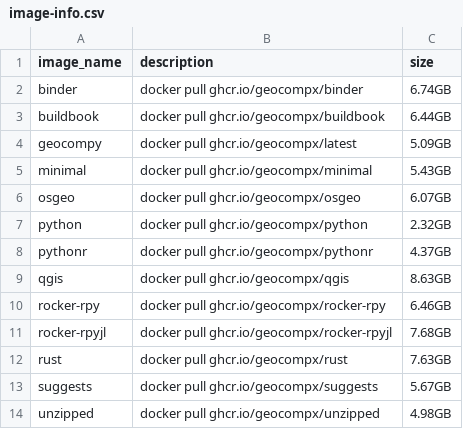
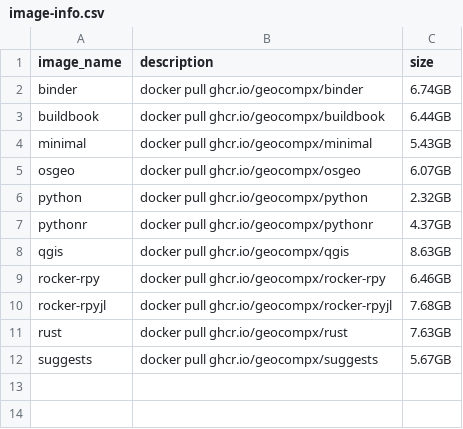
Before and after one commit to geocompx/docker, a CSV file: image-info.csv, drawn as a sheet.

```diff
--- a/image-info.csv
+++ b/image-info.csv
@@ -3,3 +3,2 @@ binder,"docker pull ghcr.io/geocompx/binder",6.74GB
 buildbook,"docker pull ghcr.io/geocompx/buildbook",6.44GB
-geocompy,"docker pull ghcr.io/geocompx/latest",5.09GB
 minimal,"docker pull ghcr.io/geocompx/minimal",5.43GB
@@ -13,2 +12 @@ rust,"docker pull ghcr.io/geocompx/rust",7.63GB
 suggests,"docker pull ghcr.io/geocompx/suggests",5.67GB
-unzipped,"docker pull ghcr.io/geocompx/unzipped",4.98GB
```
Also changed, not shown: 4 other files.
